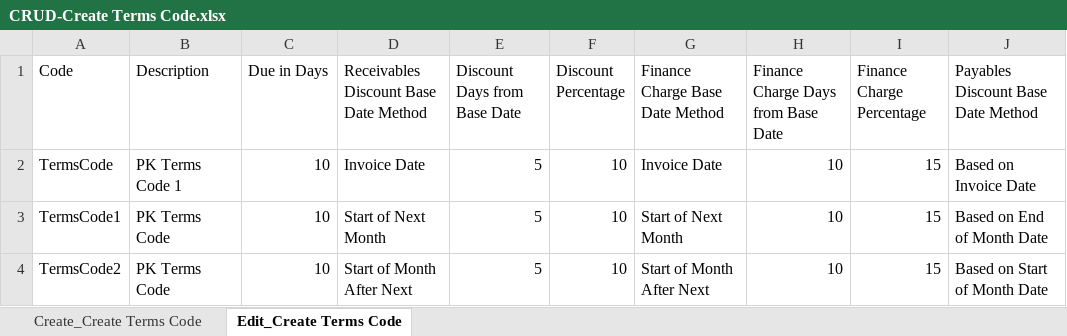
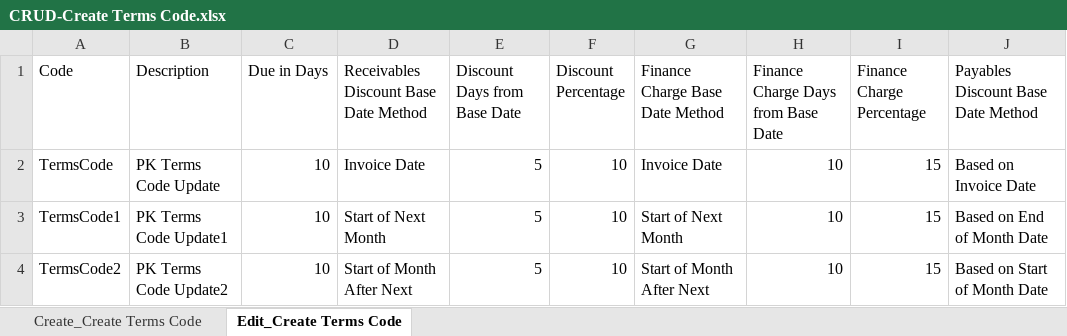
Before and after one commit to pkakade-github/GitHubDemo, an Excel workbook: templates/AutomationOrg/CRUD-Create Terms Code.xlsx, sheet Edit_Create Terms Code, drawn as a sheet; only a part is shown; values as stored, in another font and other column widths than the file's, no borders; the diff names each change by its address in the sheet, - before the commit and + after, or states it on an @@ line.

```diff
--- a/templates/AutomationOrg/CRUD-Create Terms Code.xlsx (sheet Edit_Create Terms Code)
+++ b/templates/AutomationOrg/CRUD-Create Terms Code.xlsx (sheet Edit_Create Terms Code)
-B2 (Description): PK Terms Code 1
+B2 (Description): PK Terms Code Update
-B3 (Description): PK Terms Code
+B3 (Description): PK Terms Code Update1
-B4 (Description): PK Terms Code
+B4 (Description): PK Terms Code Update2
```
Also changed, not shown: sheet Create_Create Terms Code, templates/AutomationOrg/CRUD-Division Address.xlsx, templates/AutomationOrg/CRUD-Inventory Location ID.xlsx, 18 other files.
